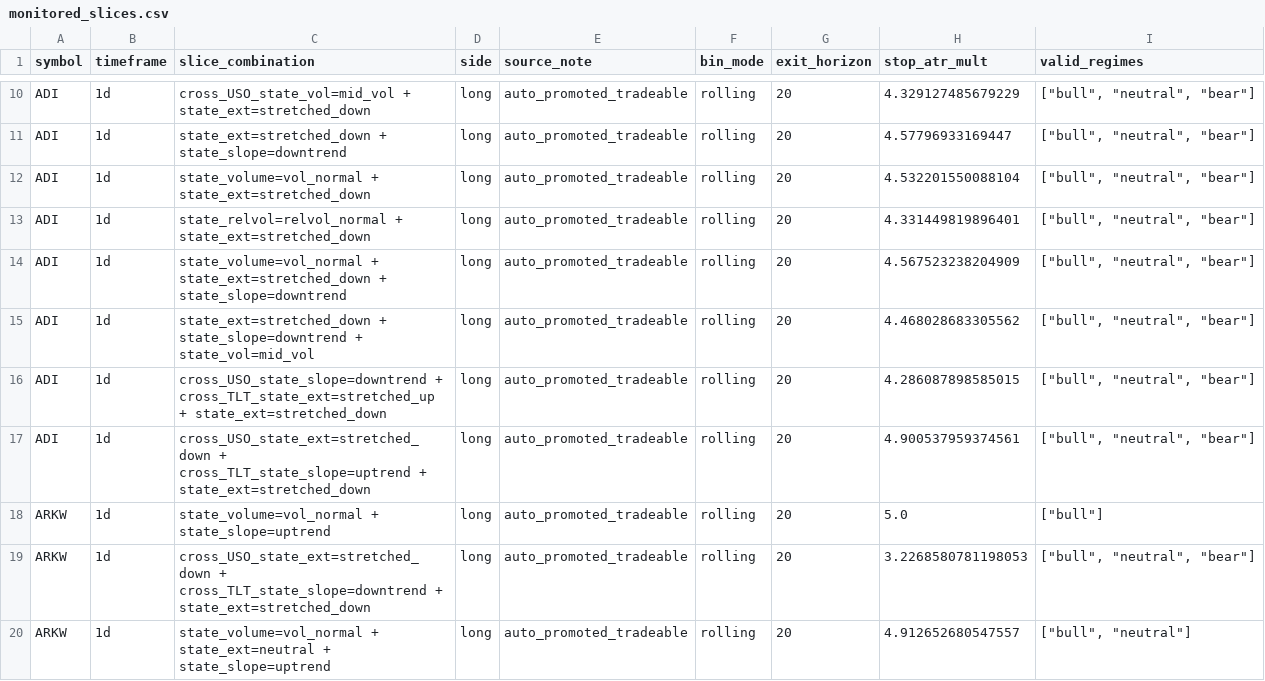
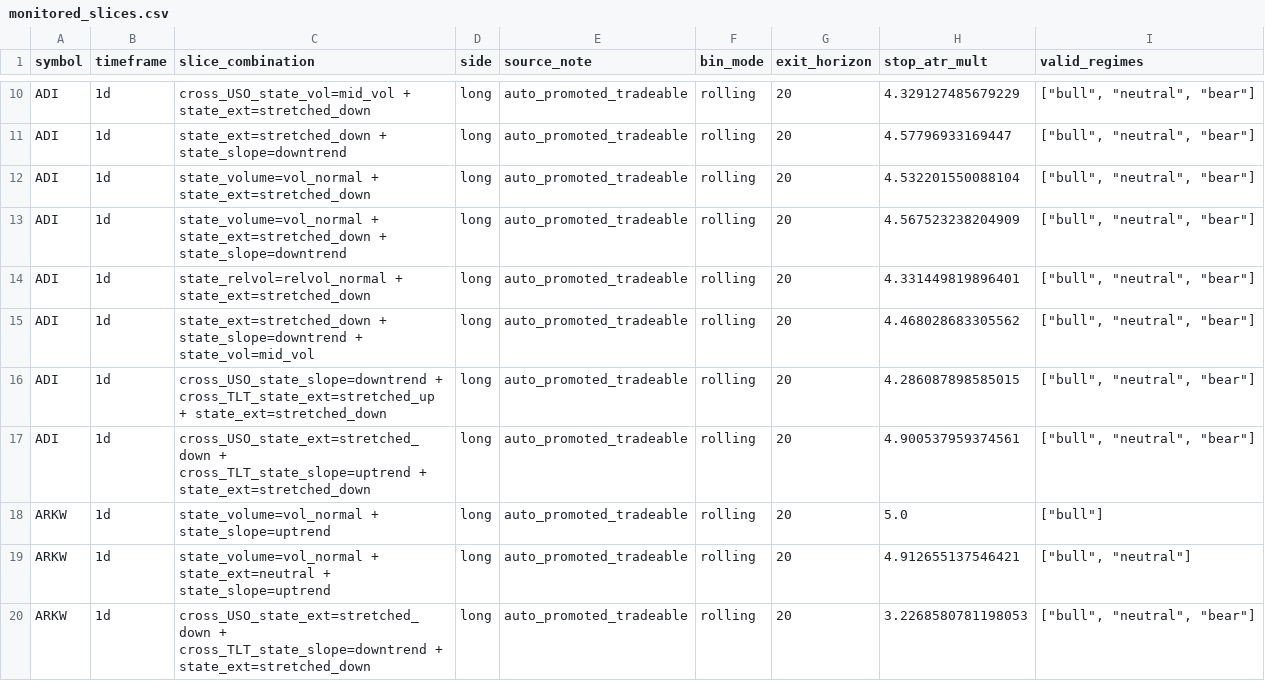
Before and after one commit to 6ixtyn9-sudo/Price, a CSV file: localdata/monitored_slices.csv, drawn as a sheet; only a part is shown, gaps mark what is left out; the diff covers the shown part only.

```diff
--- a/localdata/monitored_slices.csv
+++ b/localdata/monitored_slices.csv
@@ -12,4 +12,4 @@ ADI,1d,state_ext=stretched_down + state_slope=downtrend,long,auto_promoted_trade
 ADI,1d,state_volume=vol_normal + state_ext=stretched_down,long,auto_promoted_tradeable,rolling,20,4.532201550088104,"[""bull"", ""neutral"", ""bear""]"
+ADI,1d,state_volume=vol_normal + state_ext=stretched_down + state_slope=downtrend,long,auto_promoted_tradeable,rolling,20,4.567523238204909,"[""bull"", ""neutral"", ""bear""]"
 ADI,1d,state_relvol=relvol_normal + state_ext=stretched_down,long,auto_promoted_tradeable,rolling,20,4.331449819896401,"[""bull"", ""neutral"", ""bear""]"
-ADI,1d,state_volume=vol_normal + state_ext=stretched_down + state_slope=downtrend,long,auto_promoted_tradeable,rolling,20,4.567523238204909,"[""bull"", ""neutral"", ""bear""]"
 ADI,1d,state_ext=stretched_down + state_slope=downtrend + state_vol=mid_vol,long,auto_promoted_tradeable,rolling,20,4.468028683305562,"[""bull"", ""neutral"", ""bear""]"
@@ -18,3 +18,3 @@ ADI,1d,cross_USO_state_ext=stretched_down + cross_TLT_state_slope=uptrend + stat
 ARKW,1d,state_volume=vol_normal + state_slope=uptrend,long,auto_promoted_tradeable,rolling,20,5.0,"[""bull""]"
+ARKW,1d,state_volume=vol_normal + state_ext=neutral + state_slope=uptrend,long,auto_promoted_tradeable,rolling,20,4.912655137546421,"[""bull"", ""neutral""]"
 ARKW,1d,cross_USO_state_ext=stretched_down + cross_TLT_state_slope=downtrend + state_ext=stretched_down,long,auto_promoted_tradeable,rolling,20,3.2268580781198053,"[""bull"", ""neutral"", ""bear""]"
-ARKW,1d,state_volume=vol_normal + state_ext=neutral + state_slope=uptrend,long,auto_promoted_tradeable,rolling,20,4.912652680547557,"[""bull"", ""neutral""]"
```
Also changed, not shown: 2 added rows, 3 removed rows, 2 moved rows and 9 edited cells elsewhere in this file, localdata/monitored_edge_metrics.csv, 3 other files.
